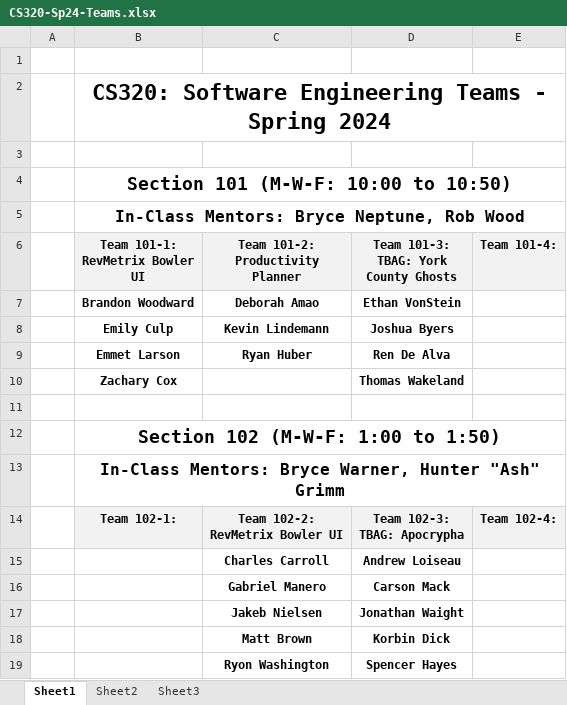
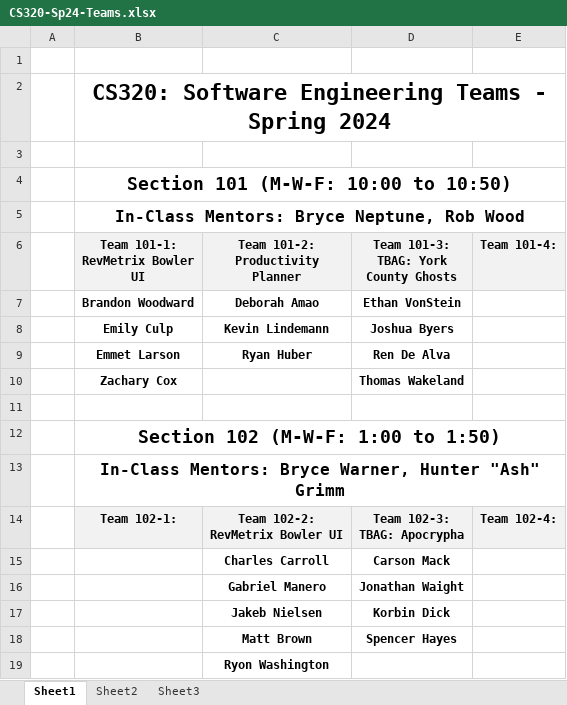
Before and after one commit to ycpcs/cs320-spring2024, an Excel workbook: teams-and-rosters/CS320-Sp24-Teams.xlsx, sheet Sheet1, drawn as a sheet; values as stored, in another font and other column widths than the file's, no borders; removed rows and columns are numbered as before the commit, all else as after; the diff names each change by its address in the sheet, - before the commit and + after, or states it on an @@ line.

```diff
--- a/teams-and-rosters/CS320-Sp24-Teams.xlsx (sheet Sheet1)
+++ b/teams-and-rosters/CS320-Sp24-Teams.xlsx (sheet Sheet1)
-row 15:  |  | Charles Carroll | Andrew Loiseau
-C15 (Team 101-2: Productivity Planner): Gabriel Manero
+C15 (Team 101-2: Productivity Planner): Charles Carroll
-C16 (Team 101-2: Productivity Planner): Jakeb Nielsen
+C16 (Team 101-2: Productivity Planner): Gabriel Manero
-C17 (Team 101-2: Productivity Planner): Matt Brown
+C17 (Team 101-2: Productivity Planner): Jakeb Nielsen
-C18 (Team 101-2: Productivity Planner): Ryon Washington
+C18 (Team 101-2: Productivity Planner): Matt Brown
+row 19:  |  | Ryon Washington
```
Also changed, not shown: teams-and-rosters/CS320-Sp24-102-roster.xlsx, 2 other files.
